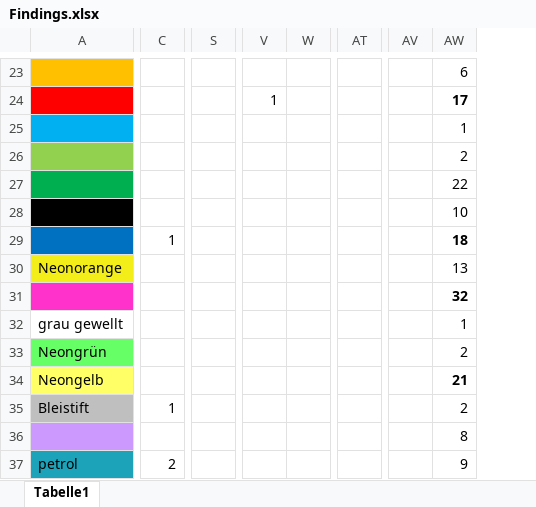
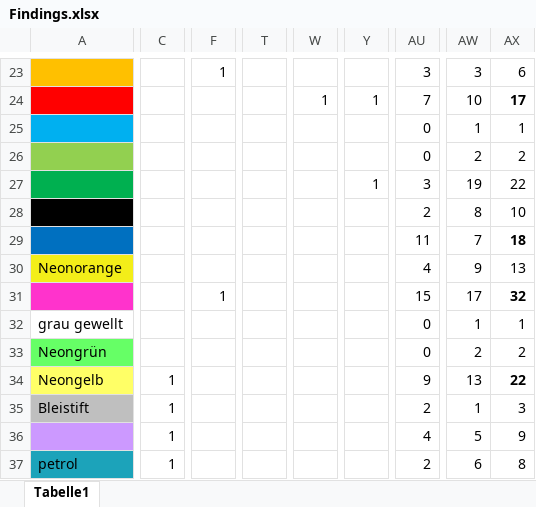
Before and after one commit to ichmirmich/HA_RuG, an Excel workbook: Findings.xlsx, sheet Tabelle1, drawn as a sheet; only a part is shown, gaps mark what is left out; values as stored, in another font and other column widths than the file's, no borders; charts and pictures not drawn; removed rows and columns are numbered as before the commit, all else as after; the diff covers the shown part only; the diff names each change by its address in the sheet, - before the commit and + after, or states it on an @@ line.

Commit message:
Simultanzen hinzugefügt

```diff
--- a/Findings.xlsx (sheet Tabelle1)
+++ b/Findings.xlsx (sheet Tabelle1)
+column F, rows 23-31: 1 |  |  |  |  |  |  |  | 1
-column S, empty
+column T, empty
-column V, row 24: 1
-column W, empty
+column W, row 24: 1
+column Y, rows 24-27: 1 |  |  | 1
-column AT, empty
+column AU, rows 23-37: 3 | 7 | 0 | 0 | 3 | 2 | 11 | 4 | 15 | 0 | 0 | 9 | 2 | 4 | 2
-column AV, empty
+column AX, rows 23-37: 6 | 17 | 1 | 2 | 22 | 10 | 18 | 13 | 32 | 1 | 2 | 22 | 3 | 9 | 8
-AW23: 6
+AW23: 3
-AW24: 17
+AW24: 10
-AW24 bold: on
+AW24 bold: off
-AW27: 22
+AW27: 19
-AW28: 10
+AW28: 8
-C29: 1
+C29: (empty)
-AW29: 18
+AW29: 7
-AW29 bold: on
+AW29 bold: off
-AW30: 13
+AW30: 9
-AW31: 32
+AW31: 17
-AW31 bold: on
+AW31 bold: off
-C34: (empty)
+C34: 1
-AW34: 21
+AW34: 13
-AW34 bold: on
+AW34 bold: off
-AW35: 2
+AW35: 1
-C36: (empty)
+C36: 1
-AW36: 8
+AW36: 5
-C37: 2
+C37: 1
-AW37: 9
+AW37: 6
```
Also changed, not shown: 21 added rows, 21 removed rows, 54 edited cells and cell formats elsewhere in this sheet, formulas that keep their value, charts or pictures.
